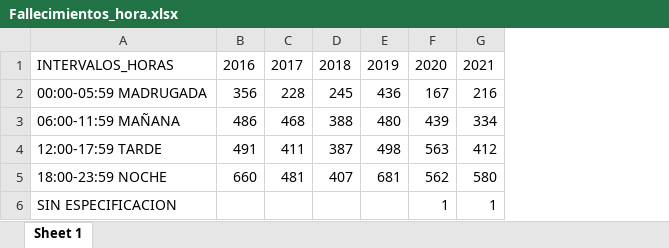
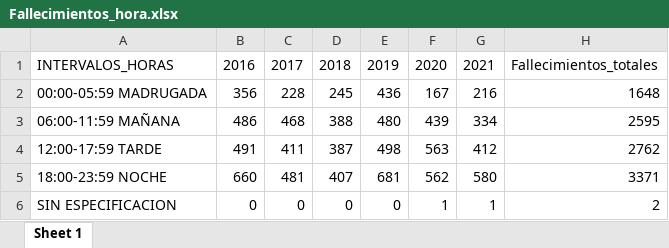
Before and after one commit to rafieltq/DIGESETT-data-analysis, an Excel workbook: Transoped Data/Fallecimientos_hora.xlsx, sheet Sheet 1, drawn as a sheet; values as stored, in another font and other column widths than the file's, no borders; the diff names each change by its address in the sheet, - before the commit and + after, or states it on an @@ line.

```diff
--- a/Transoped Data/Fallecimientos_hora.xlsx (sheet Sheet 1)
+++ b/Transoped Data/Fallecimientos_hora.xlsx (sheet Sheet 1)
+column H, rows 1-6: Fallecimientos_totales | 1648 | 2595 | 2762 | 3371 | 2
-B6: (empty)
+B6: 0
-C6: (empty)
+C6: 0
-D6: (empty)
+D6: 0
-E6: (empty)
+E6: 0
```
Also changed, not shown: Transoped Data/Fallecimientos_dia.xlsx, Transoped Data/Fallecimientos_genero.xlsx, 17 other files.
